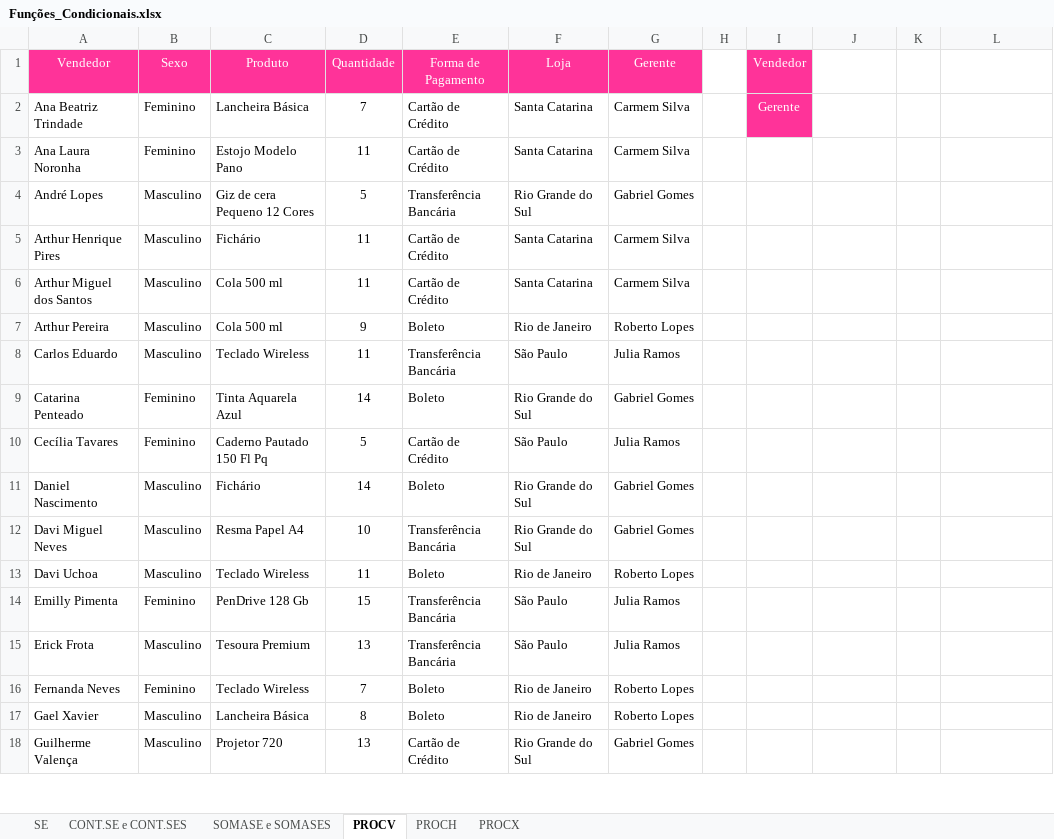
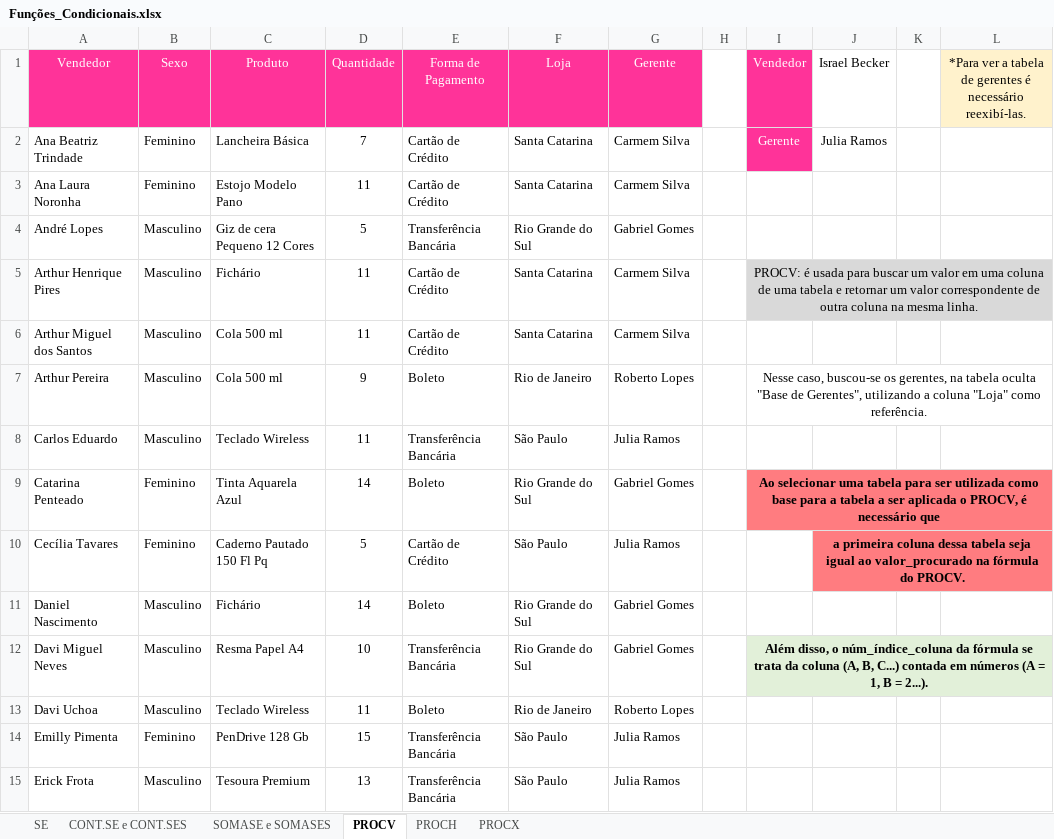
Before and after one commit to amatowsh/estudos_excel, an Excel workbook: Fórmulas e Funções Avançadas/2 - Funções condicionais (SE)/Funções_Condicionais.xlsx, sheet PROCV, drawn as a sheet; only a part is shown; the shorter side is filled out with more unchanged rows; values as stored, in another font and other column widths than the file's, no borders; table styles not drawn; the diff names each change by its address in the sheet, - before the commit and + after, or states it on an @@ line.

Commit message:
estudo pratico de procv

```diff
--- a/Fórmulas e Funções Avançadas/2 - Funções condicionais (SE)/Funções_Condicionais.xlsx (sheet PROCV)
+++ b/Fórmulas e Funções Avançadas/2 - Funções condicionais (SE)/Funções_Condicionais.xlsx (sheet PROCV)
-J1: (empty)
+J1: Israel Becker
-L1: (empty)
+L1: *Para ver a tabela de gerentes é necessário reexibí-las.
-L1 fill: none
+L1 fill: #FFF2CC
-J2 (Israel Becker): (empty)
+J2 (Israel Becker): Julia Ramos
-I5 (Vendedor): (empty)
+I5 (Vendedor): PROCV: é usada para buscar um valor em uma coluna de uma tabela e retornar um valor correspondente de outra coluna na mesma linha.
-I5:L5 fill: none
+I5:L5 fill: #D9D9D9
+I5:L5 merged
-I7 (Vendedor): (empty)
+I7 (Vendedor): Nesse caso, buscou-se os gerentes, na tabela oculta "Base de Gerentes", utilizando a coluna "Loja" como referência.
+I7:L7 merged
-I9 (Vendedor): (empty)
+I9 (Vendedor): Ao selecionar uma tabela para ser utilizada como base para a tabela a ser aplicada o PROCV, é necessário que
-I9:L9 fill: none
+I9:L9 fill: #FF7C80
+I9:L9 merged
-J10 (Israel Becker): (empty)
+J10 (Israel Becker): a primeira coluna dessa tabela seja igual ao valor_procurado na fórmula do PROCV.
-J10:L10 fill: none
+J10:L10 fill: #FF7C80
+J10:L10 merged
-I12 (Vendedor): (empty)
+I12 (Vendedor): Além disso, o núm_índice_coluna da fórmula se trata da coluna (A, B, C...) contada em números (A = 1, B = 2...).
-I12:L12 fill: none
+I12:L12 fill: #E2F0D9
+I12:L12 merged
```
